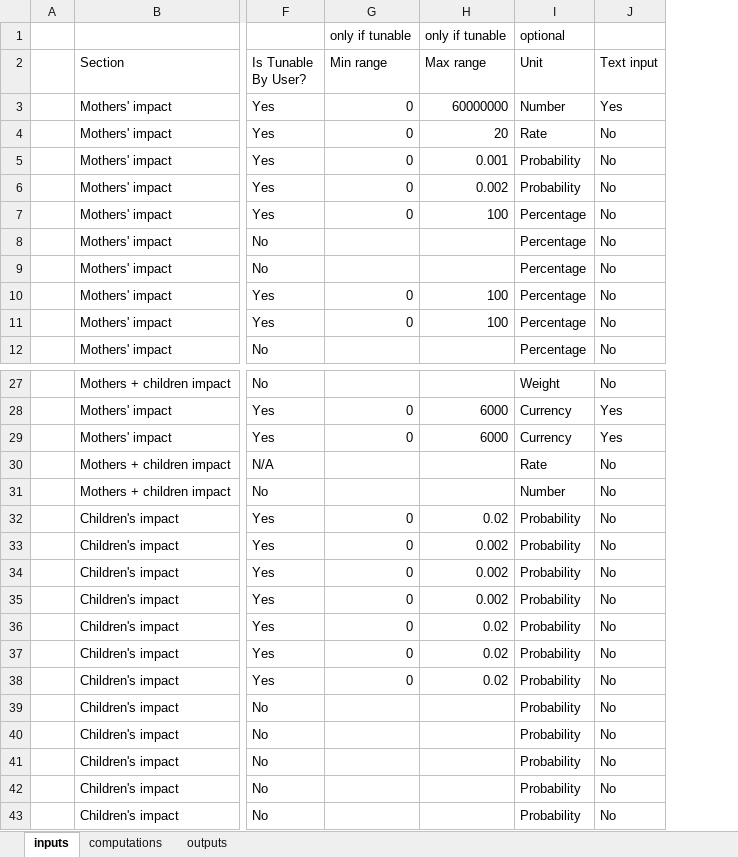
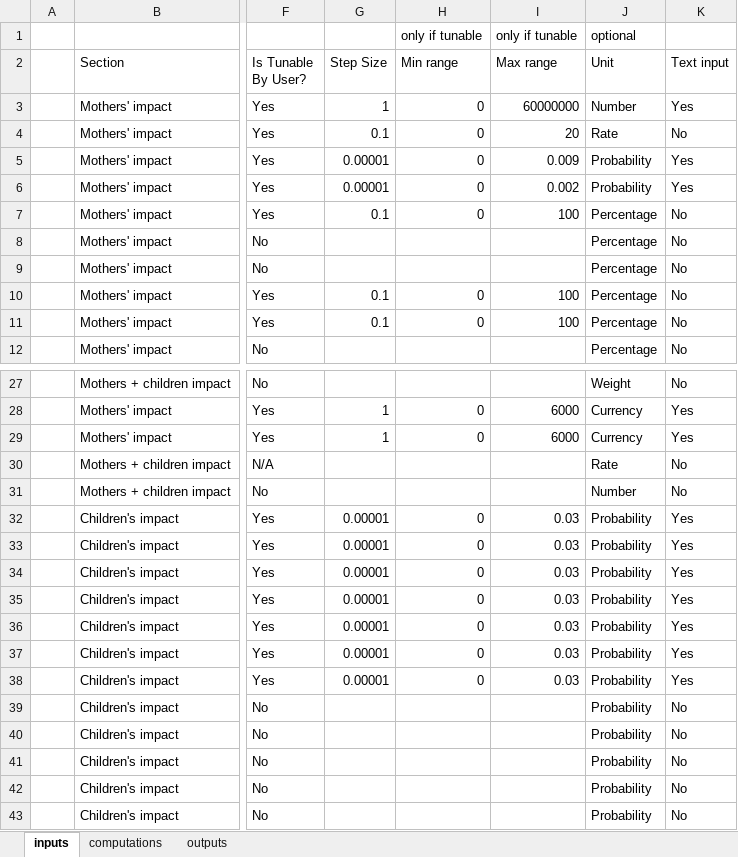
Before and after one commit to samuelito-stevens/pmh_web_tool_prod, an Excel workbook: Cost model data structure.xlsx, sheet inputs, drawn as a sheet; only a part is shown, gaps mark what is left out; values as stored, in another font and other column widths than the file's, no cell formats; addresses are those after the commit; the diff names each change by its address in the sheet, - before the commit and + after, or states it on an @@ line.

Commit message:
changing some inputs to text boxes and increasing the max values. Also adding a column to cost_model_data_structure.xlsx which determines the step size for every input parameter.

```diff
--- a/Cost model data structure.xlsx (sheet inputs)
+++ b/Cost model data structure.xlsx (sheet inputs)
+column G (Step Size), rows 3-11: 1 | 0.1 | 0.00001 | 0.00001 | 0.1 |  |  | 0.1 | 0.1; rows 28-38: 1 | 1 |  |  | 0.00001 | 0.00001 | 0.00001 | 0.00001 | 0.00001 | 0.00001 | 0.00001
-I5 (Max range): 0.001
+I5 (Max range): 0.009
-K5:K6 (Text input): No
+K5:K6 (Text input): Yes
-I32 (Max range): 0.02
+I32 (Max range): 0.03
-K32:K38 (Text input): No
+K32:K38 (Text input): Yes
-I33:I35 (Max range): 0.002
+I33:I35 (Max range): 0.03
-I36:I38 (Max range): 0.02
+I36:I38 (Max range): 0.03
```
Also changed, not shown: cell formats, 1 other file.
